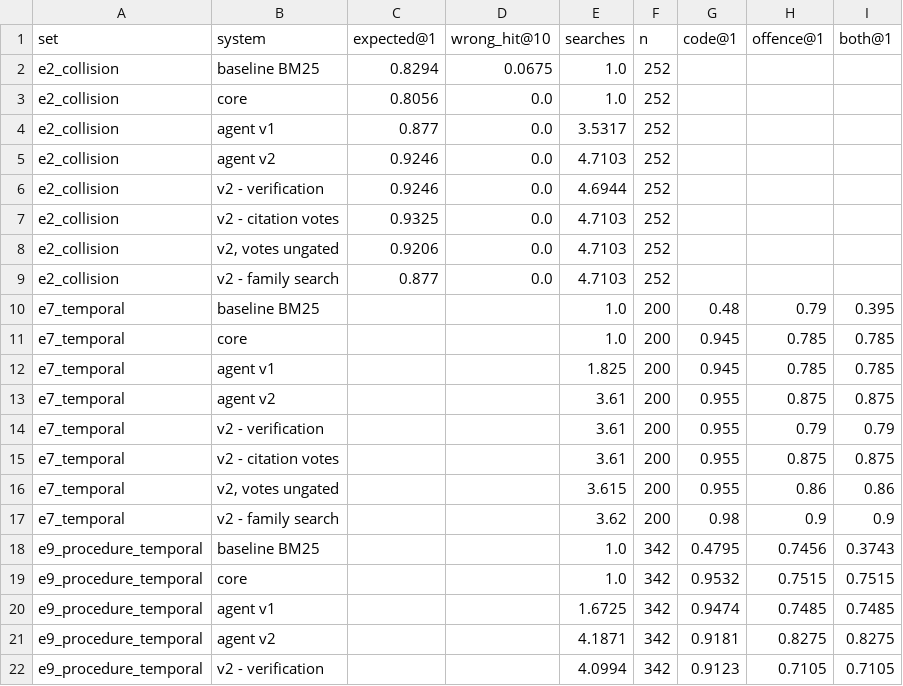
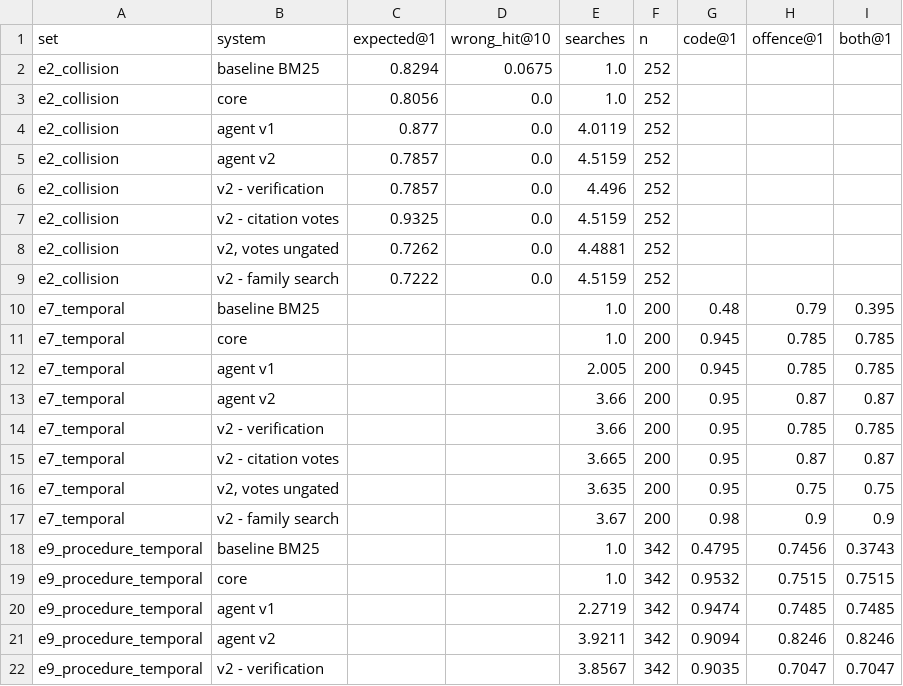
Before and after one commit to gauravrai1704/Kanoon-bridge, a CSV file: results/tables/layers_agent_statutes.csv, drawn as a sheet; only a part is shown; the diff covers the shown part only.

```diff
--- a/results/tables/layers_agent_statutes.csv
+++ b/results/tables/layers_agent_statutes.csv
@@ -3,20 +3,20 @@ e2_collision,baseline BM25,0.8294,0.0675,1.0,252,,,
 e2_collision,core,0.8056,0.0,1.0,252,,,
-e2_collision,agent v1,0.877,0.0,3.5317,252,,,
-e2_collision,agent v2,0.9246,0.0,4.7103,252,,,
-e2_collision,v2 - verification,0.9246,0.0,4.6944,252,,,
-e2_collision,v2 - citation votes,0.9325,0.0,4.7103,252,,,
-e2_collision,"v2, votes ungated",0.9206,0.0,4.7103,252,,,
-e2_collision,v2 - family search,0.877,0.0,4.7103,252,,,
+e2_collision,agent v1,0.877,0.0,4.0119,252,,,
+e2_collision,agent v2,0.7857,0.0,4.5159,252,,,
+e2_collision,v2 - verification,0.7857,0.0,4.496,252,,,
+e2_collision,v2 - citation votes,0.9325,0.0,4.5159,252,,,
+e2_collision,"v2, votes ungated",0.7262,0.0,4.4881,252,,,
+e2_collision,v2 - family search,0.7222,0.0,4.5159,252,,,
 e7_temporal,baseline BM25,,,1.0,200,0.48,0.79,0.395
 e7_temporal,core,,,1.0,200,0.945,0.785,0.785
-e7_temporal,agent v1,,,1.825,200,0.945,0.785,0.785
-e7_temporal,agent v2,,,3.61,200,0.955,0.875,0.875
-e7_temporal,v2 - verification,,,3.61,200,0.955,0.79,0.79
-e7_temporal,v2 - citation votes,,,3.61,200,0.955,0.875,0.875
-e7_temporal,"v2, votes ungated",,,3.615,200,0.955,0.86,0.86
-e7_temporal,v2 - family search,,,3.62,200,0.98,0.9,0.9
+e7_temporal,agent v1,,,2.005,200,0.945,0.785,0.785
+e7_temporal,agent v2,,,3.66,200,0.95,0.87,0.87
+e7_temporal,v2 - verification,,,3.66,200,0.95,0.785,0.785
+e7_temporal,v2 - citation votes,,,3.665,200,0.95,0.87,0.87
+e7_temporal,"v2, votes ungated",,,3.635,200,0.95,0.75,0.75
+e7_temporal,v2 - family search,,,3.67,200,0.98,0.9,0.9
 e9_procedure_temporal,baseline BM25,,,1.0,342,0.4795,0.7456,0.3743
 e9_procedure_temporal,core,,,1.0,342,0.9532,0.7515,0.7515
-e9_procedure_temporal,agent v1,,,1.6725,342,0.9474,0.7485,0.7485
-e9_procedure_temporal,agent v2,,,4.1871,342,0.9181,0.8275,0.8275
-e9_procedure_temporal,v2 - verification,,,4.0994,342,0.9123,0.7105,0.7105
+e9_procedure_temporal,agent v1,,,2.2719,342,0.9474,0.7485,0.7485
+e9_procedure_temporal,agent v2,,,3.9211,342,0.9094,0.8246,0.8246
+e9_procedure_temporal,v2 - verification,,,3.8567,342,0.9035,0.7047,0.7047
```
Also changed, not shown: 1 added row, 1 removed row and 7 edited cells elsewhere in this file, results/tables/layers_error_injection.csv, results/tables/layers_punishment_qa.csv, 4 other files.
